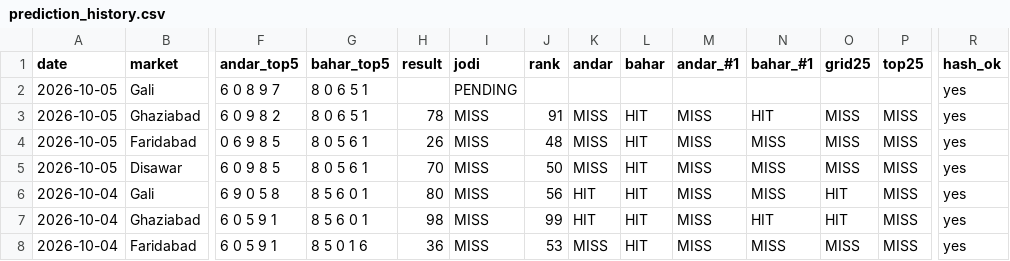
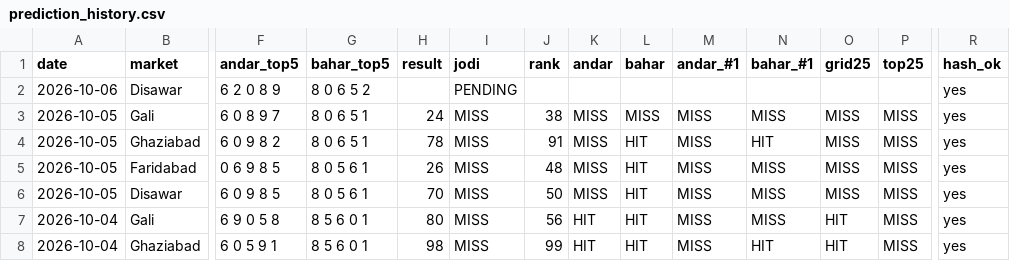
Before and after one commit to vaibhavkumar-WPDEV/predict-satta, a CSV file: data/prediction_history.csv, drawn as a sheet; only a part is shown, gaps mark what is left out; the shorter side is filled out with more unchanged rows; addresses are those after the commit; rows hold the shown columns only; the diff names each change by its address in the sheet, - before the commit and + after, or states it on an @@ line.

```diff
--- a/data/prediction_history.csv
+++ b/data/prediction_history.csv
+row 2: 2026-10-06 | Disawar | 6 2 0 8 9 | 8 0 6 5 2 |  | PENDING |  |  |  |  |  |  |  | yes
-H3 (result): (empty)
+H3 (result): 24
-I3 (jodi): PENDING
+I3 (jodi): MISS
-J3 (rank): (empty)
+J3 (rank): 38
-K3 (andar): (empty)
+K3 (andar): MISS
-L3 (bahar): (empty)
+L3 (bahar): MISS
-M3 (andar_#1): (empty)
+M3 (andar_#1): MISS
-N3 (bahar_#1): (empty)
+N3 (bahar_#1): MISS
-O3 (grid25): (empty)
+O3 (grid25): MISS
-P3 (top25): (empty)
+P3 (top25): MISS
```
Also changed, not shown: data/engine5/prediction_history.csv, data/pattern/prediction_history.csv, 8 other files.
